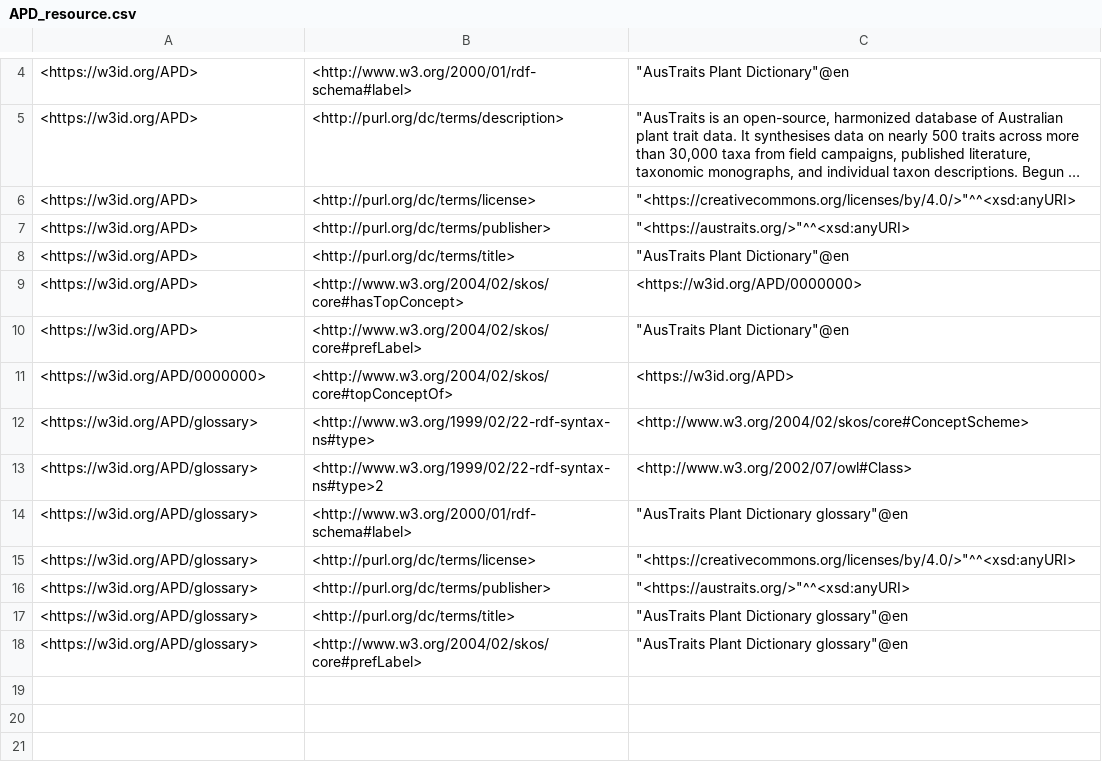
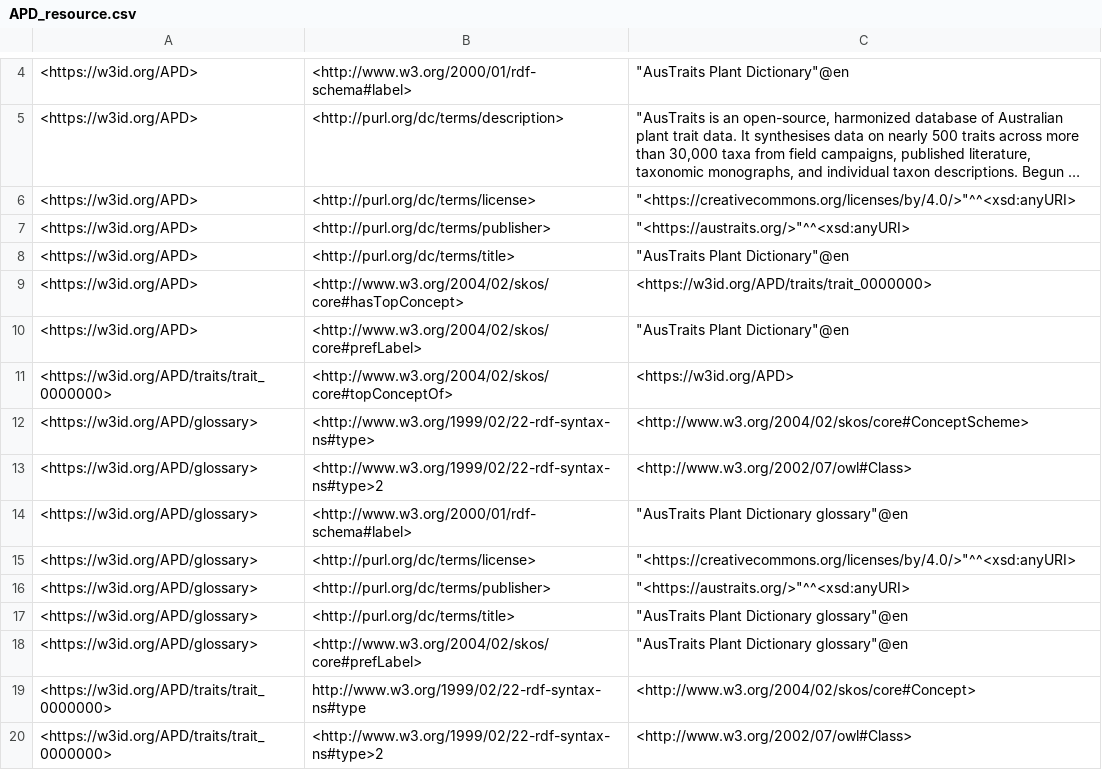
Before and after one commit to traitecoevo/APD, a CSV file: data/APD_resource.csv, drawn as a sheet; only a part is shown, gaps mark what is left out; long unchanged cells end in …; the diff names each change by its address in the sheet, - before the commit and + after, or states it on an @@ line.

Commit message:
data file updates related to building ttl, html files

```diff
--- a/data/APD_resource.csv
+++ b/data/APD_resource.csv
-C9: <https://w3id.org/APD/0000000>
+C9: <https://w3id.org/APD/traits/trait_0000000>
-A11: <https://w3id.org/APD/0000000>
+A11: <https://w3id.org/APD/traits/trait_0000000>
+row 19: <https://w3id.org/APD/traits/trait_0000000> | http://www.w3.org/1999/02/22-rdf-syntax-ns#type | <http://www.w3.org/2004/02/skos/core#Concept>
+row 20: <https://w3id.org/APD/traits/trait_0000000> | <http://www.w3.org/1999/02/22-rdf-syntax-ns#type>2 | <http://www.w3.org/2002/07/owl#Class>
```
Also changed, not shown: data/APD_annotation_properties.csv.
